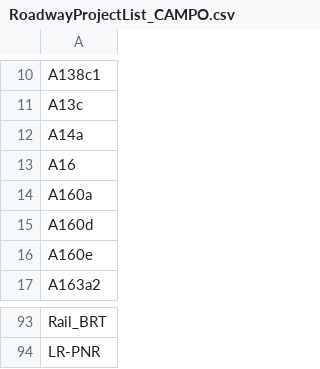
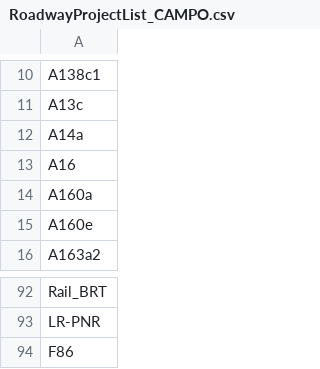
Before and after one commit to Triangle-Modeling-and-Analytics/TRMG2, a CSV file: scenarios/2055/RoadwayProjectList_CAMPO.csv, drawn as a sheet; only a part is shown, gaps mark what is left out; removed rows and columns are numbered as before the commit, all else as after; the diff names each change by its address in the sheet, - before the commit and + after, or states it on an @@ line.

Commit message:
250711_CAMPO and 250723_TWTPO
This includes two updates - 250711_CAMPO and 250723_TWTPO

```diff
--- a/scenarios/2055/RoadwayProjectList_CAMPO.csv
+++ b/scenarios/2055/RoadwayProjectList_CAMPO.csv
-row 15: A160d
+row 94: F86
```
Also changed, not shown: 24 other files.
